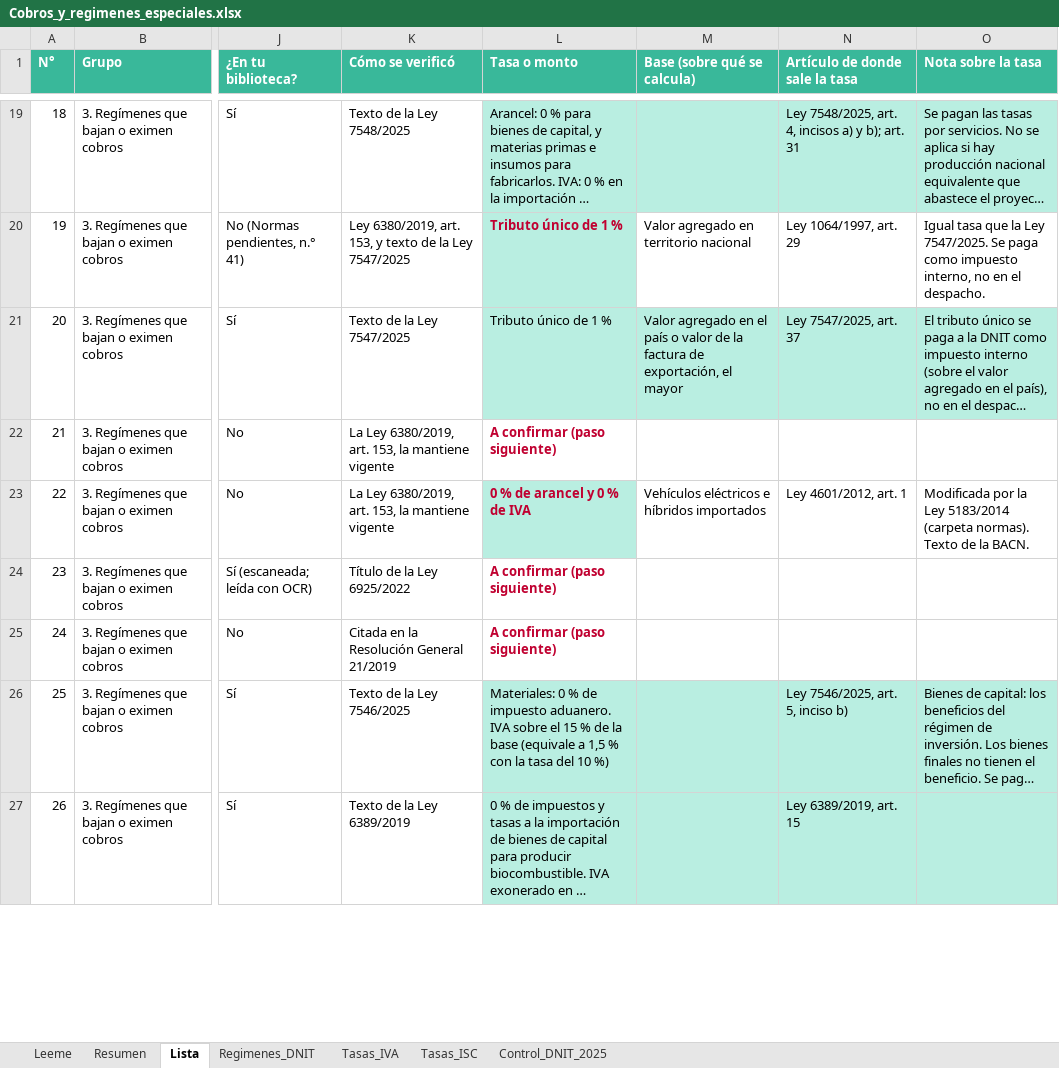
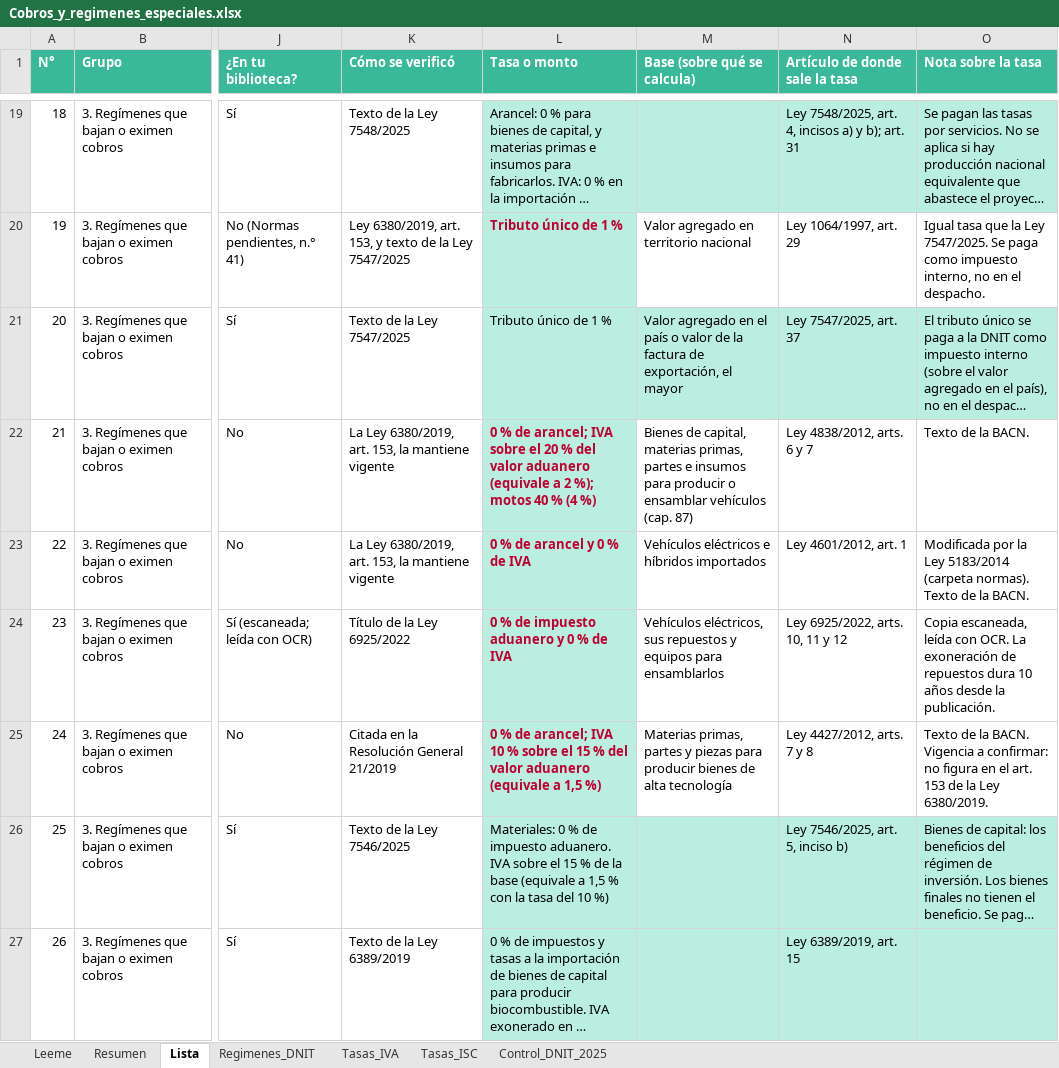
Before and after one commit to silvia-mov/comercio-exterior-paraguay-acuerdos, an Excel workbook: regimenes_tributos/Cobros_y_regimenes_especiales.xlsx, sheet Lista, drawn as a sheet; only a part is shown, gaps mark what is left out; long unchanged cells end in …; values as stored, in another font and other column widths than the file's, no borders; the diff covers the shown part only; the diff names each change by its address in the sheet, - before the commit and + after, or states it on an @@ line.

Commit message:
Cobros: 10 regímenes más leídos en el texto (BACN): automotriz, transporte eléctrico, alta tecnología, leasing, minería, cooperativas, fiducia, vacunas, eventos deportivos, garantías

```diff
--- a/regimenes_tributos/Cobros_y_regimenes_especiales.xlsx (sheet Lista)
+++ b/regimenes_tributos/Cobros_y_regimenes_especiales.xlsx (sheet Lista)
-L22 (Tasa o monto): A confirmar (paso siguiente)
+L22 (Tasa o monto): 0 % de arancel; IVA sobre el 20 % del valor aduanero (equivale a 2 %); motos 40 % (4 %)
-L22 fill: none
+L22 fill: #B9EEE1
-M22 (Base (sobre qué se calcula)): (empty)
+M22 (Base (sobre qué se calcula)): Bienes de capital, materias primas, partes e insumos para producir o ensamblar vehículos (cap. 87)
-N22 (Artículo de donde sale la tasa): (empty)
+N22 (Artículo de donde sale la tasa): Ley 4838/2012, arts. 6 y 7
-O22 (Nota sobre la tasa): (empty)
+O22 (Nota sobre la tasa): Texto de la BACN.
-L24 (Tasa o monto): A confirmar (paso siguiente)
+L24 (Tasa o monto): 0 % de impuesto aduanero y 0 % de IVA
-L24:L25 fill: none
+L24:L25 fill: #B9EEE1
-M24 (Base (sobre qué se calcula)): (empty)
+M24 (Base (sobre qué se calcula)): Vehículos eléctricos, sus repuestos y equipos para ensamblarlos
-N24 (Artículo de donde sale la tasa): (empty)
+N24 (Artículo de donde sale la tasa): Ley 6925/2022, arts. 10, 11 y 12
-O24 (Nota sobre la tasa): (empty)
+O24 (Nota sobre la tasa): Copia escaneada, leída con OCR. La exoneración de repuestos dura 10 años desde la publicación.
-L25 (Tasa o monto): A confirmar (paso siguiente)
+L25 (Tasa o monto): 0 % de arancel; IVA 10 % sobre el 15 % del valor aduanero (equivale a 1,5 %)
-M25 (Base (sobre qué se calcula)): (empty)
+M25 (Base (sobre qué se calcula)): Materias primas, partes y piezas para producir bienes de alta tecnología
-N25 (Artículo de donde sale la tasa): (empty)
+N25 (Artículo de donde sale la tasa): Ley 4427/2012, arts. 7 y 8
-O25 (Nota sobre la tasa): (empty)
+O25 (Nota sobre la tasa): Texto de la BACN. Vigencia a confirmar: no figura en el art. 153 de la Ley 6380/2019.
```
Also changed, not shown: 32 edited cells and cell formats elsewhere in this sheet, sheet Leeme, 9 other files.
